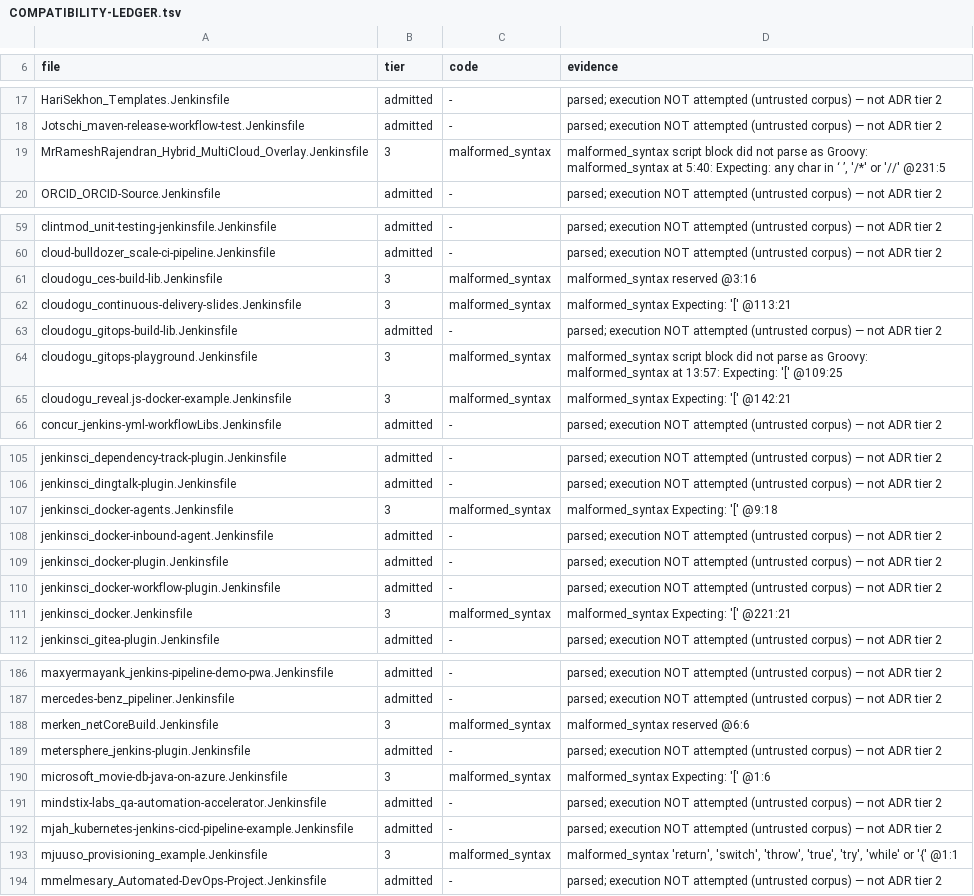
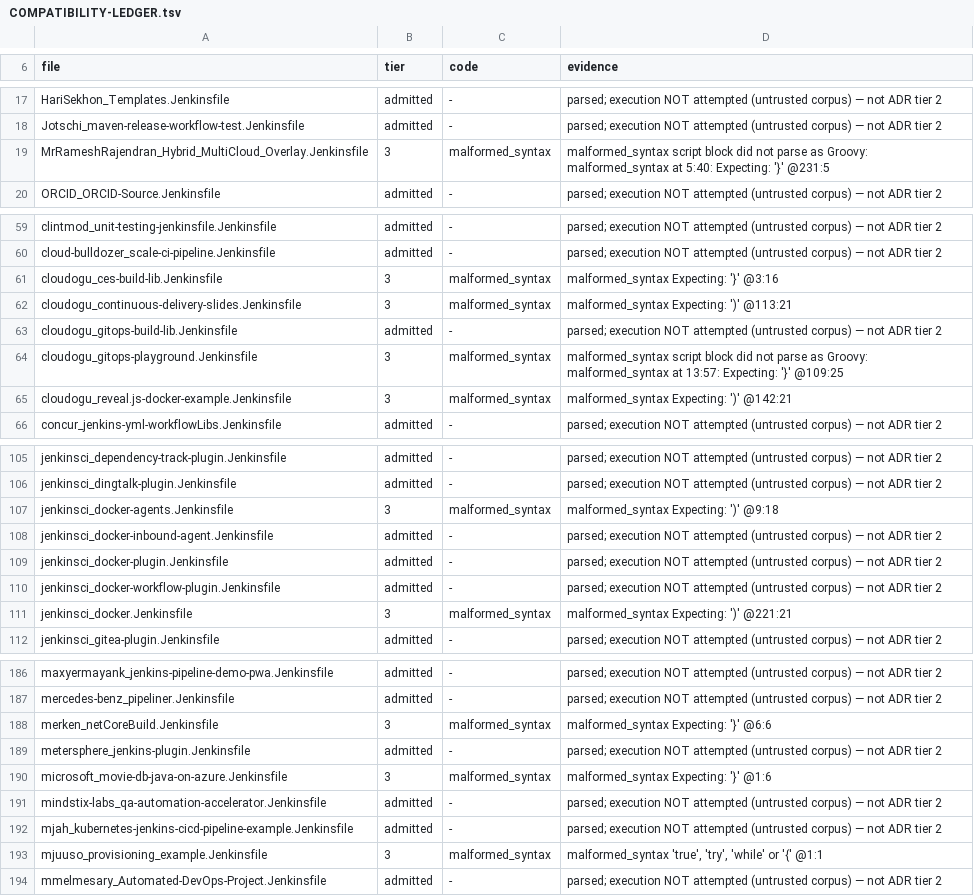
Before and after one commit to SuperBadLabs/Fogell, a TSV file: docs/COMPATIBILITY-LEDGER.tsv, drawn as a sheet; only a part is shown, gaps mark what is left out; the diff covers the shown part only.

```diff
--- a/docs/COMPATIBILITY-LEDGER.tsv
+++ b/docs/COMPATIBILITY-LEDGER.tsv
@@ -18,3 +18,3 @@ HariSekhon_Templates.Jenkinsfile	admitted	-	parsed; execution NOT attempted (unt
 Jotschi_maven-release-workflow-test.Jenkinsfile	admitted	-	parsed; execution NOT attempted (untrusted corpus) — not ADR tier 2
-MrRameshRajendran_Hybrid_MultiCloud_Overlay.Jenkinsfile	3	malformed_syntax	malformed_syntax script block did not parse as Groovy: malformed_syntax at 5:40: Expecting: any char in ‘ ’, '/*' or '//' @231:5
+MrRameshRajendran_Hybrid_MultiCloud_Overlay.Jenkinsfile	3	malformed_syntax	malformed_syntax script block did not parse as Groovy: malformed_syntax at 5:40: Expecting: '}' @231:5
 ORCID_ORCID-Source.Jenkinsfile	admitted	-	parsed; execution NOT attempted (untrusted corpus) — not ADR tier 2
@@ -60,7 +60,7 @@ clintmod_unit-testing-jenkinsfile.Jenkinsfile	admitted	-	parsed; execution NOT a
 cloud-bulldozer_scale-ci-pipeline.Jenkinsfile	admitted	-	parsed; execution NOT attempted (untrusted corpus) — not ADR tier 2
-cloudogu_ces-build-lib.Jenkinsfile	3	malformed_syntax	malformed_syntax reserved @3:16
-cloudogu_continuous-delivery-slides.Jenkinsfile	3	malformed_syntax	malformed_syntax Expecting: '[' @113:21
+cloudogu_ces-build-lib.Jenkinsfile	3	malformed_syntax	malformed_syntax Expecting: '}' @3:16
+cloudogu_continuous-delivery-slides.Jenkinsfile	3	malformed_syntax	malformed_syntax Expecting: ')' @113:21
 cloudogu_gitops-build-lib.Jenkinsfile	admitted	-	parsed; execution NOT attempted (untrusted corpus) — not ADR tier 2
-cloudogu_gitops-playground.Jenkinsfile	3	malformed_syntax	malformed_syntax script block did not parse as Groovy: malformed_syntax at 13:57: Expecting: '[' @109:25
-cloudogu_reveal.js-docker-example.Jenkinsfile	3	malformed_syntax	malformed_syntax Expecting: '[' @142:21
+cloudogu_gitops-playground.Jenkinsfile	3	malformed_syntax	malformed_syntax script block did not parse as Groovy: malformed_syntax at 13:57: Expecting: '}' @109:25
+cloudogu_reveal.js-docker-example.Jenkinsfile	3	malformed_syntax	malformed_syntax Expecting: ')' @142:21
 concur_jenkins-yml-workflowLibs.Jenkinsfile	admitted	-	parsed; execution NOT attempted (untrusted corpus) — not ADR tier 2
@@ -106,3 +106,3 @@ jenkinsci_dependency-track-plugin.Jenkinsfile	admitted	-	parsed; execution NOT a
 jenkinsci_dingtalk-plugin.Jenkinsfile	admitted	-	parsed; execution NOT attempted (untrusted corpus) — not ADR tier 2
-jenkinsci_docker-agents.Jenkinsfile	3	malformed_syntax	malformed_syntax Expecting: '[' @9:18
+jenkinsci_docker-agents.Jenkinsfile	3	malformed_syntax	malformed_syntax Expecting: ')' @9:18
 jenkinsci_docker-inbound-agent.Jenkinsfile	admitted	-	parsed; execution NOT attempted (untrusted corpus) — not ADR tier 2
@@ -110,3 +110,3 @@ jenkinsci_docker-plugin.Jenkinsfile	admitted	-	parsed; execution NOT attempted (
 jenkinsci_docker-workflow-plugin.Jenkinsfile	admitted	-	parsed; execution NOT attempted (untrusted corpus) — not ADR tier 2
-jenkinsci_docker.Jenkinsfile	3	malformed_syntax	malformed_syntax Expecting: '[' @221:21
+jenkinsci_docker.Jenkinsfile	3	malformed_syntax	malformed_syntax Expecting: ')' @221:21
 jenkinsci_gitea-plugin.Jenkinsfile	admitted	-	parsed; execution NOT attempted (untrusted corpus) — not ADR tier 2
@@ -187,8 +187,8 @@ maxyermayank_jenkins-pipeline-demo-pwa.Jenkinsfile	admitted	-	parsed; execution
 mercedes-benz_pipeliner.Jenkinsfile	admitted	-	parsed; execution NOT attempted (untrusted corpus) — not ADR tier 2
-merken_netCoreBuild.Jenkinsfile	3	malformed_syntax	malformed_syntax reserved @6:6
+merken_netCoreBuild.Jenkinsfile	3	malformed_syntax	malformed_syntax Expecting: '}' @6:6
 metersphere_jenkins-plugin.Jenkinsfile	admitted	-	parsed; execution NOT attempted (untrusted corpus) — not ADR tier 2
-microsoft_movie-db-java-on-azure.Jenkinsfile	3	malformed_syntax	malformed_syntax Expecting: '[' @1:6
+microsoft_movie-db-java-on-azure.Jenkinsfile	3	malformed_syntax	malformed_syntax Expecting: '}' @1:6
 mindstix-labs_qa-automation-accelerator.Jenkinsfile	admitted	-	parsed; execution NOT attempted (untrusted corpus) — not ADR tier 2
 mjah_kubernetes-jenkins-cicd-pipeline-example.Jenkinsfile	admitted	-	parsed; execution NOT attempted (untrusted corpus) — not ADR tier 2
-mjuuso_provisioning_example.Jenkinsfile	3	malformed_syntax	malformed_syntax 'return', 'switch', 'throw', 'true', 'try', 'while' or '{' @1:1
+mjuuso_provisioning_example.Jenkinsfile	3	malformed_syntax	malformed_syntax 'true', 'try', 'while' or '{' @1:1
 mmelmesary_Automated-DevOps-Project.Jenkinsfile	admitted	-	parsed; execution NOT attempted (untrusted corpus) — not ADR tier 2
```
Also changed, not shown: 7 edited cells elsewhere in this file, 10 other files.
